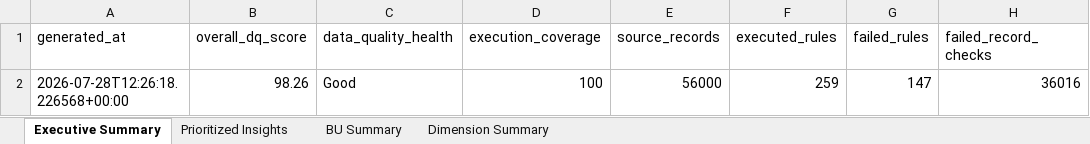
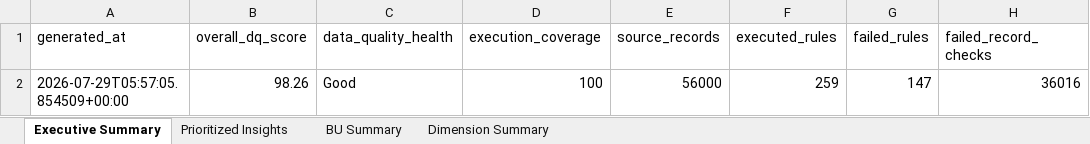
Before and after one commit to LyanEsmat/dq-excellence-portal, an Excel workbook: denodo_agent_poc/data/results/dq_agent_insights.xlsx, sheet Executive Summary, drawn as a sheet; only a part is shown; values as stored, in another font and other column widths than the file's, no borders; the diff names each change by its address in the sheet, - before the commit and + after, or states it on an @@ line.

```diff
--- a/denodo_agent_poc/data/results/dq_agent_insights.xlsx (sheet Executive Summary)
+++ b/denodo_agent_poc/data/results/dq_agent_insights.xlsx (sheet Executive Summary)
-A2 (generated_at): 2026-07-28T12:26:18.226568+00:00
+A2 (generated_at): 2026-07-29T05:57:05.854509+00:00
```
Also changed, not shown: denodo_agent_poc/data/results/agent_bt_technical_mappings.xlsx, denodo_agent_poc/data/results/agent_mapping_reasoning.xlsx, 13 other files.
